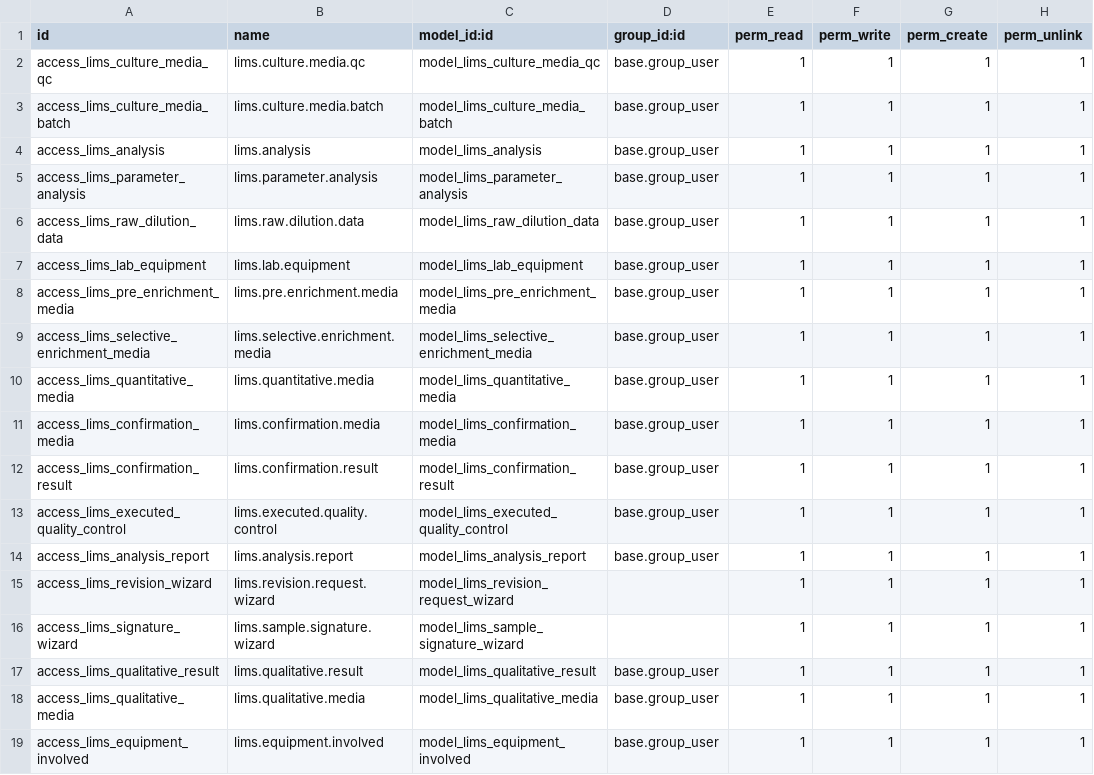
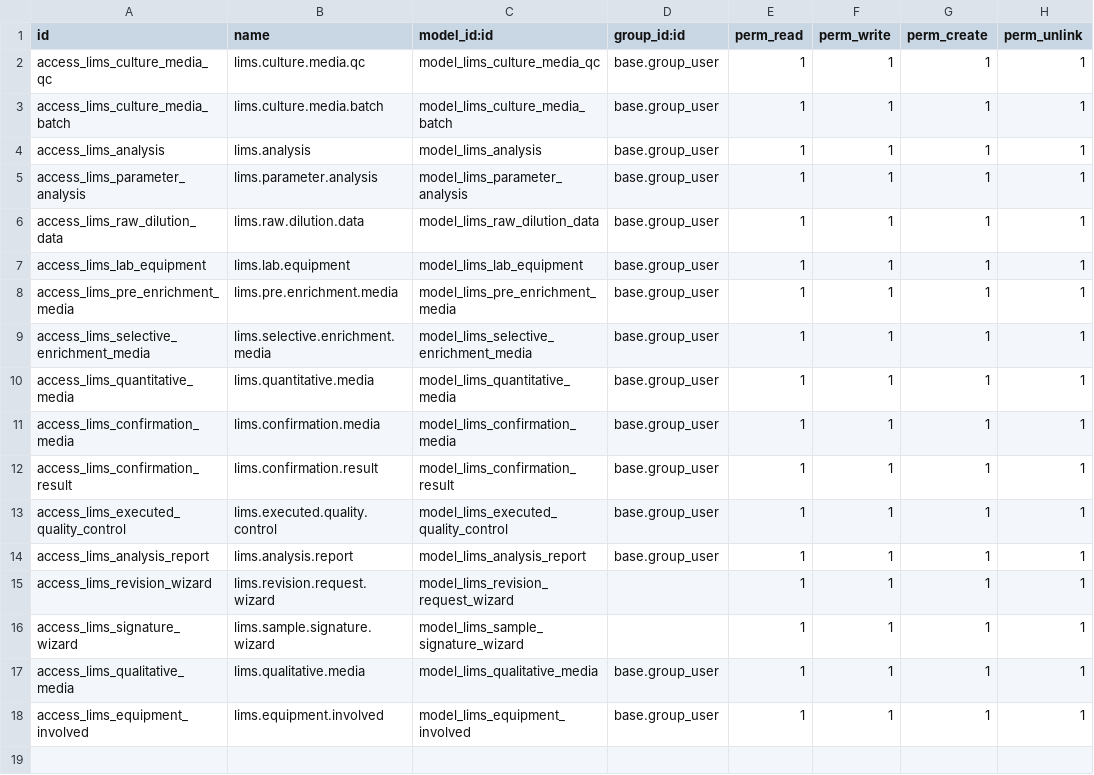
Before and after one commit to Omarmartinez96/odoolims, a CSV file: addons/lims_analysis/security/ir.model.access.csv, drawn as a sheet; the diff names each change by its address in the sheet, - before the commit and + after, or states it on an @@ line.

Commit message:
Reportes de informes de ensayo v12 debug 34

```diff
--- a/addons/lims_analysis/security/ir.model.access.csv
+++ b/addons/lims_analysis/security/ir.model.access.csv
-row 17: access_lims_qualitative_result | lims.qualitative.result | model_lims_qualitative_result | base.group_user | 1 | 1 | 1 | 1
```
